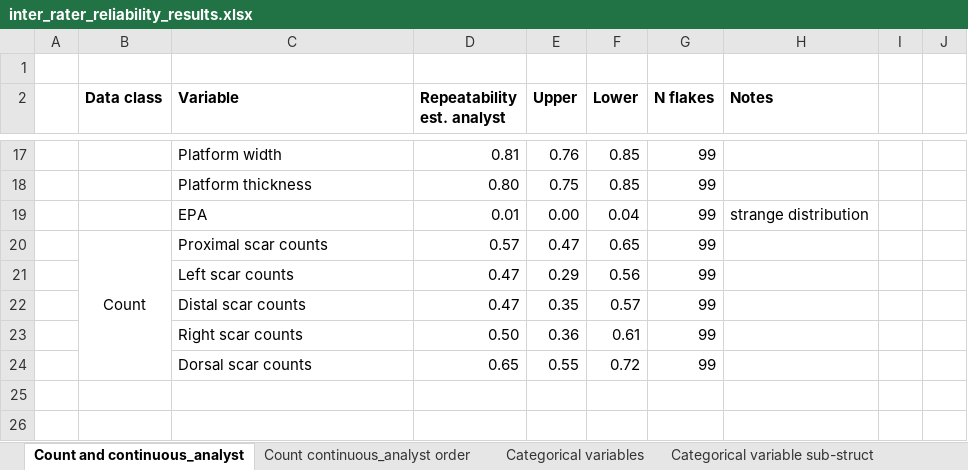
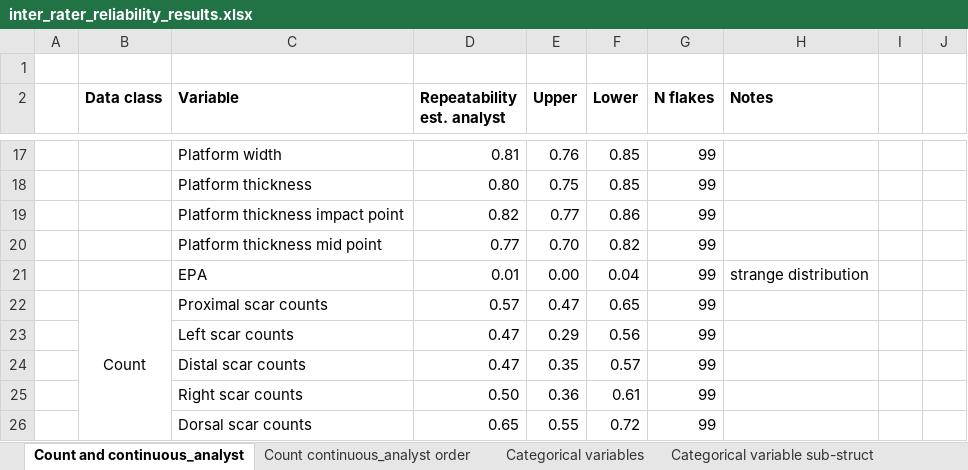
Before and after one commit to mrpargeter/comsafrica, an Excel workbook: inter_rater_reliability_results.xlsx, sheet Count and continuous_analyst, drawn as a sheet; only a part is shown, gaps mark what is left out; values as stored, in another font and other column widths than the file's, no borders; charts and pictures not drawn; the diff names each change by its address in the sheet, - before the commit and + after, or states it on an @@ line.

```diff
--- a/inter_rater_reliability_results.xlsx (sheet Count and continuous_analyst)
+++ b/inter_rater_reliability_results.xlsx (sheet Count and continuous_analyst)
+row 19:  |  | Platform thickness impact point | 0.82 | 0.77 | 0.86 | 99
+row 20:  |  | Platform thickness mid point | 0.77 | 0.70 | 0.82 | 99
```
Also changed, not shown: sheet Count continuous_analyst order, 4 other files.
